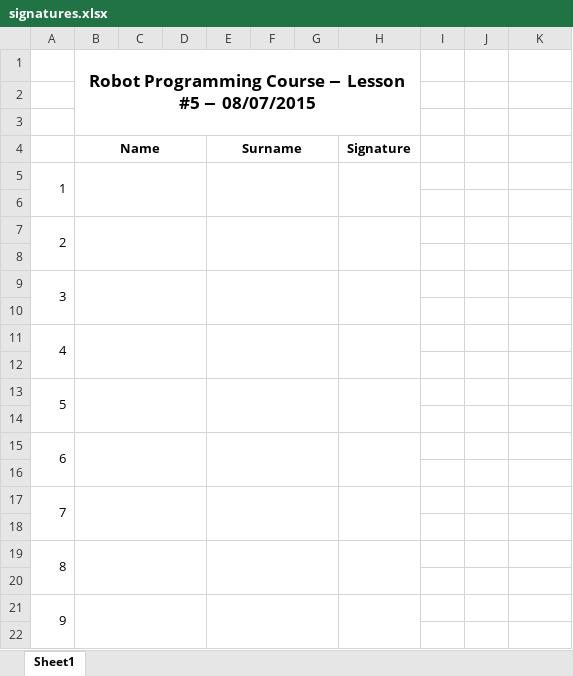
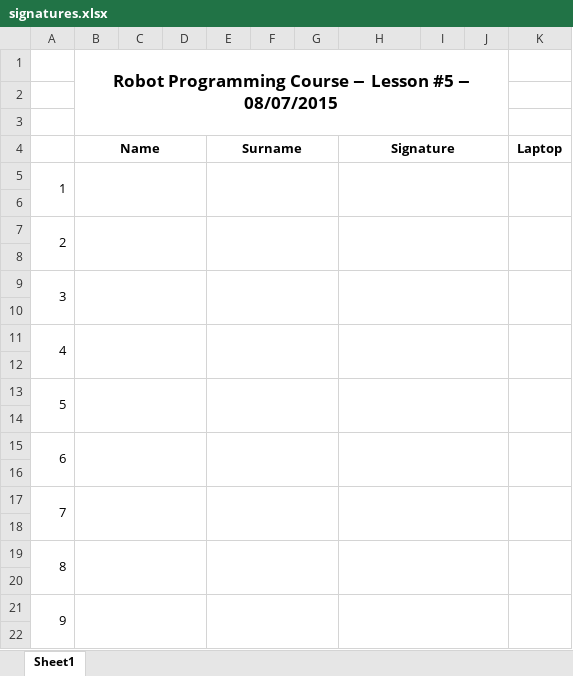
Before and after one commit to lornat75/Teaching, an Excel workbook: misc/signatures.xlsx, sheet Sheet1, drawn as a sheet; only a part is shown; values as stored, in another font and other column widths than the file's, no borders; the diff covers the shown part only; the diff names each change by its address in the sheet, - before the commit and + after, or states it on an @@ line.

Commit message:
file update

```diff
--- a/misc/signatures.xlsx (sheet Sheet1)
+++ b/misc/signatures.xlsx (sheet Sheet1)
-B1:H3 merged
+B1:J3 merged
+H4:J4 merged
-K4: (empty)
+K4: Laptop
-H5:H6 merged
+H5:J6 merged
+K5:K6 merged
-H7:H8 merged
+H7:J8 merged
+K7:K8 merged
-H9:H10 merged
+H9:J10 merged
+K9:K10 merged
-H11:H12 merged
+H11:J12 merged
+K11:K12 merged
-H13:H14 merged
+H13:J14 merged
+K13:K14 merged
-H15:H16 merged
+H15:J16 merged
+K15:K16 merged
-H17:H18 merged
+H17:J18 merged
+K17:K18 merged
-H19:H20 merged
+H19:J20 merged
+K19:K20 merged
-H21:H22 merged
+H21:J22 merged
+K21:K22 merged
```
Also changed, not shown: merged cells elsewhere in this sheet.
